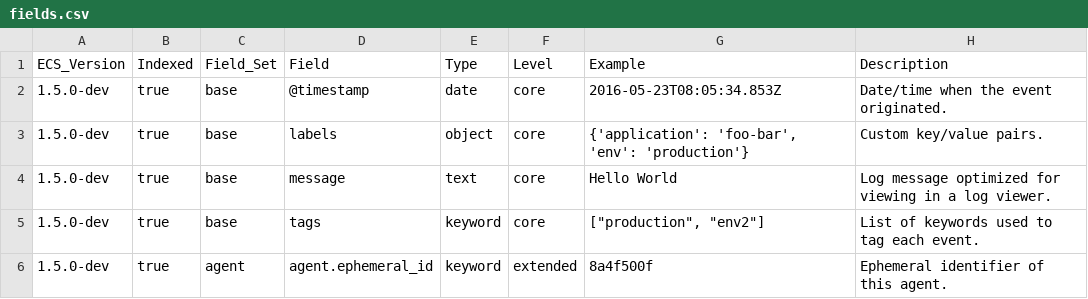
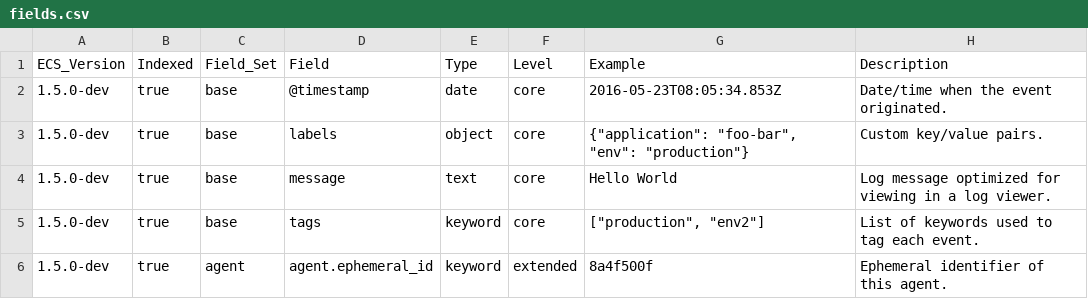
Before and after one commit to elastic/ecs, a CSV file: generated/csv/fields.csv, drawn as a sheet; only a part is shown.

Commit message:
Removing validation flag and sorting example field

```diff
--- a/generated/csv/fields.csv
+++ b/generated/csv/fields.csv
@@ -2,3 +2,3 @@ ECS_Version,Indexed,Field_Set,Field,Type,Level,Example,Description
 1.5.0-dev,true,base,@timestamp,date,core,2016-05-23T08:05:34.853Z,Date/time when the event originated.
-1.5.0-dev,true,base,labels,object,core,"{'application': 'foo-bar', 'env': 'production'}",Custom key/value pairs.
+1.5.0-dev,true,base,labels,object,core,"{""application"": ""foo-bar"", ""env"": ""production""}",Custom key/value pairs.
 1.5.0-dev,true,base,message,text,core,Hello World,Log message optimized for viewing in a log viewer.
```
Also changed, not shown: 9 other files.
